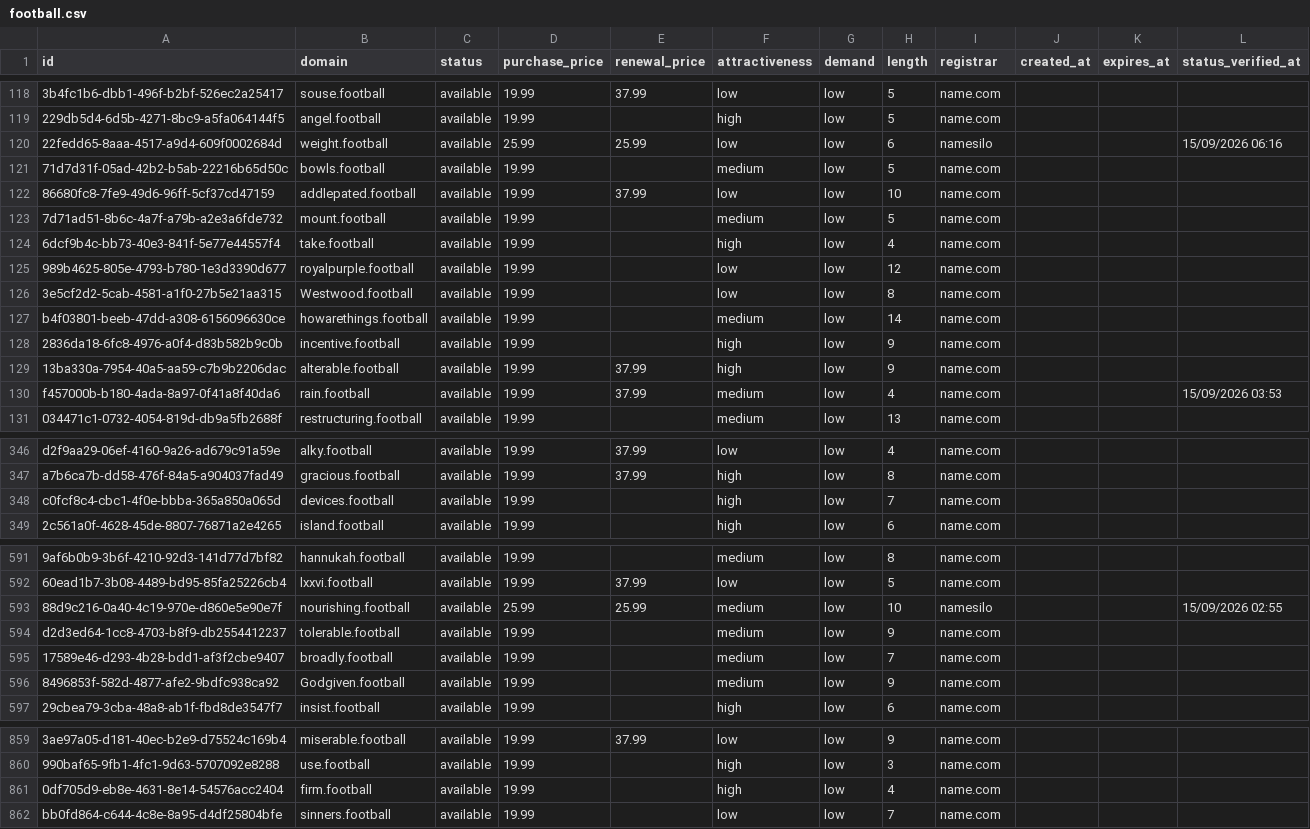
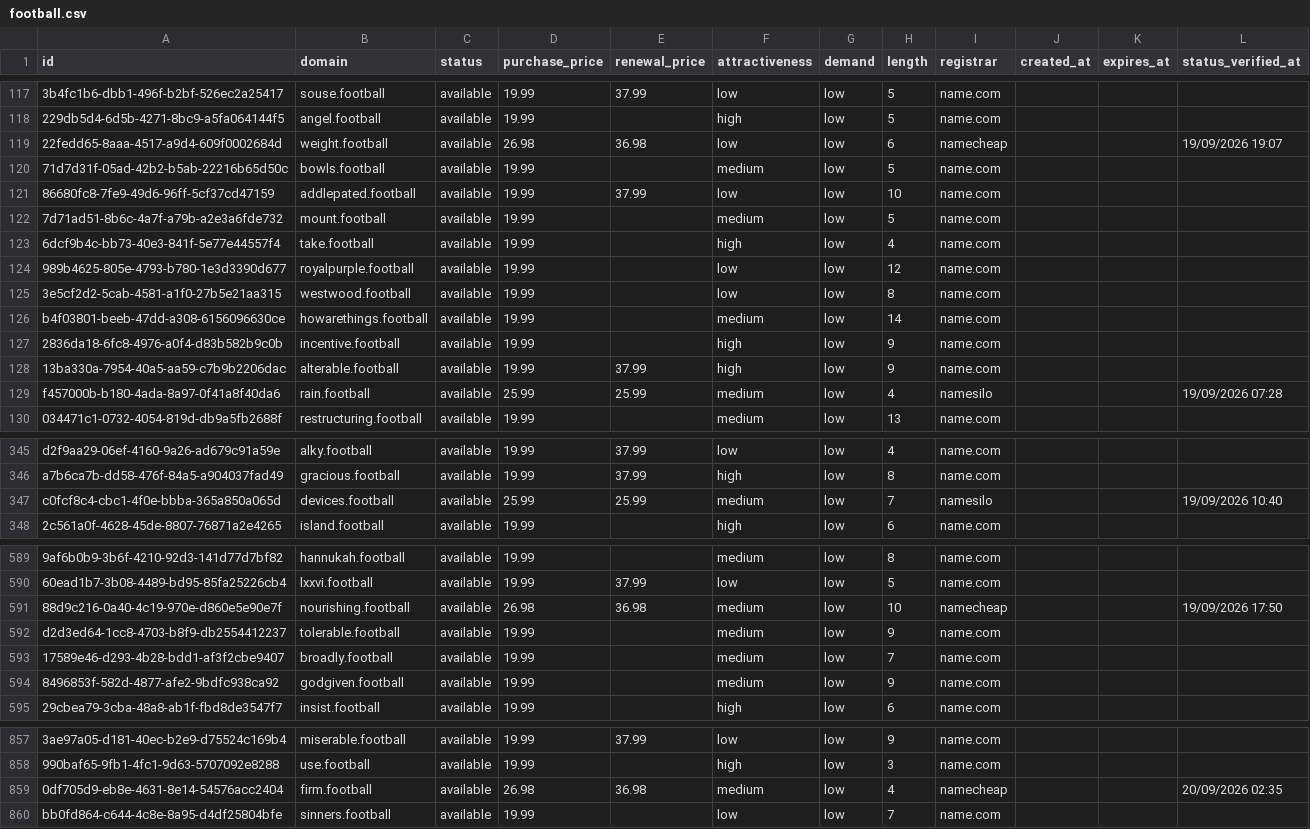
Before and after one commit to UniqueDomains/football-oneword-domains, a CSV file: football.csv, drawn as a sheet; only a part is shown, gaps mark what is left out; addresses are those after the commit; the diff covers the shown part only; the diff names each change by its address in the sheet, - before the commit and + after, or states it on an @@ line.

Commit message:
Domains update

```diff
--- a/football.csv
+++ b/football.csv
-D119 (purchase_price): 25.99
+D119 (purchase_price): 26.98
-E119 (renewal_price): 25.99
+E119 (renewal_price): 36.98
-I119 (registrar): namesilo
+I119 (registrar): namecheap
-L119 (status_verified_at): 15/09/2026 06:16
+L119 (status_verified_at): 19/09/2026 19:07
-B125 (domain): Westwood.football
+B125 (domain): westwood.football
-D129 (purchase_price): 19.99
+D129 (purchase_price): 25.99
-E129 (renewal_price): 37.99
+E129 (renewal_price): 25.99
-I129 (registrar): name.com
+I129 (registrar): namesilo
-L129 (status_verified_at): 15/09/2026 03:53
+L129 (status_verified_at): 19/09/2026 07:28
-D347 (purchase_price): 19.99
+D347 (purchase_price): 25.99
-E347 (renewal_price): (empty)
+E347 (renewal_price): 25.99
-F347 (attractiveness): high
+F347 (attractiveness): medium
-I347 (registrar): name.com
+I347 (registrar): namesilo
-L347 (status_verified_at): (empty)
+L347 (status_verified_at): 19/09/2026 10:40
-D591 (purchase_price): 25.99
+D591 (purchase_price): 26.98
-E591 (renewal_price): 25.99
+E591 (renewal_price): 36.98
-I591 (registrar): namesilo
+I591 (registrar): namecheap
-L591 (status_verified_at): 15/09/2026 02:55
+L591 (status_verified_at): 19/09/2026 17:50
-B594 (domain): Godgiven.football
+B594 (domain): godgiven.football
-D859 (purchase_price): 19.99
+D859 (purchase_price): 26.98
-E859 (renewal_price): (empty)
+E859 (renewal_price): 36.98
-F859 (attractiveness): high
+F859 (attractiveness): medium
-I859 (registrar): name.com
+I859 (registrar): namecheap
-L859 (status_verified_at): (empty)
+L859 (status_verified_at): 20/09/2026 02:35
```
Also changed, not shown: 2 added rows, 2 removed rows and 58 edited cells elsewhere in this file, 4 other files.
